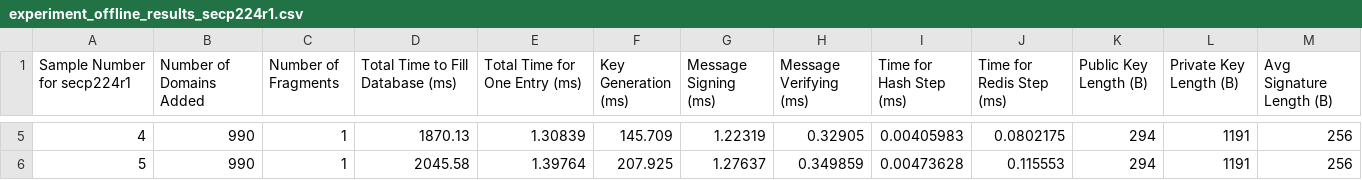
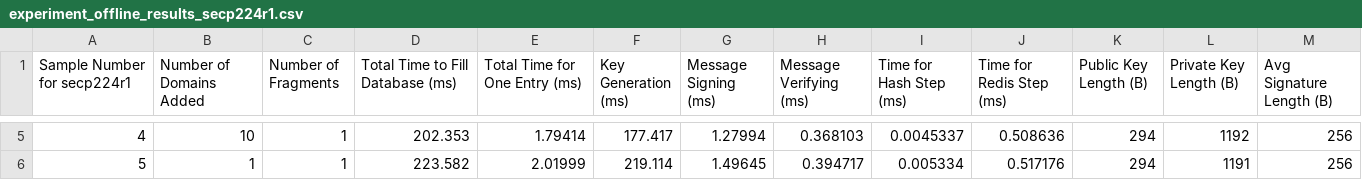
Before and after one commit to mraavi5/socket, a CSV file: offline_experiment_results/experiment_offline_results_secp224r1.csv, drawn as a sheet; only a part is shown, gaps mark what is left out; the diff covers the shown part only.

```diff
--- a/offline_experiment_results/experiment_offline_results_secp224r1.csv
+++ b/offline_experiment_results/experiment_offline_results_secp224r1.csv
@@ -5,2 +5,2 @@ Sample Number for secp224r1,Number of Domains Added,Number of Fragments,Total Ti
-4,990,1,1870.13,1.30839,145.709,1.22319,0.32905,0.00405983,0.0802175,294,1191,256,
-5,990,1,2045.58,1.39764,207.925,1.27637,0.349859,0.00473628,0.115553,294,1191,256,
+4,10,1,202.353,1.79414,177.417,1.27994,0.368103,0.0045337,0.508636,294,1192,256,
+5,1,1,223.582,2.01999,219.114,1.49645,0.394717,0.005334,0.517176,294,1191,256,
```
Also changed, not shown: 26 edited cells elsewhere in this file, offline_experiment_results/experiment_offline_results_secp256k1.csv, 16 other files.
